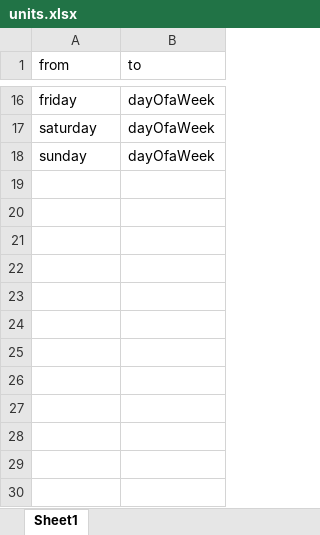
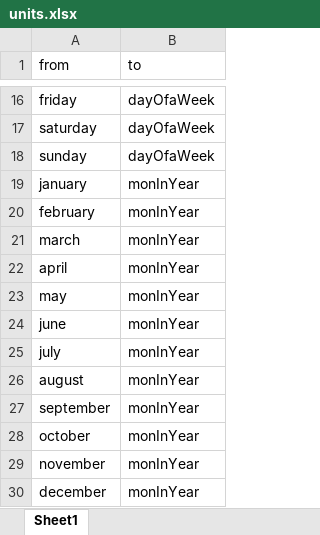
Before and after one commit to Chaeguevara/Text2Geo-flow, an Excel workbook: textToOps/data/raw/units.xlsx, sheet Sheet1, drawn as a sheet; only a part is shown, gaps mark what is left out; values as stored, in another font and other column widths than the file's, no borders; the diff names each change by its address in the sheet, - before the commit and + after, or states it on an @@ line.

```diff
--- a/textToOps/data/raw/units.xlsx (sheet Sheet1)
+++ b/textToOps/data/raw/units.xlsx (sheet Sheet1)
+row 19: january | monInYear
+row 20: february | monInYear
+row 21: march | monInYear
+row 22: april | monInYear
+row 23: may | monInYear
+row 24: june | monInYear
+row 25: july | monInYear
+row 26: august | monInYear
+row 27: september | monInYear
+row 28: october | monInYear
+row 29: november | monInYear
+row 30: december | monInYear
```
Also changed, not shown: textToOps/data/processed/classification_wo_paraphrase_report.xlsx, textToOps/data/processed/corpora_unique_ops_dropped_wo_paraph.xlsx, 36 other files.
